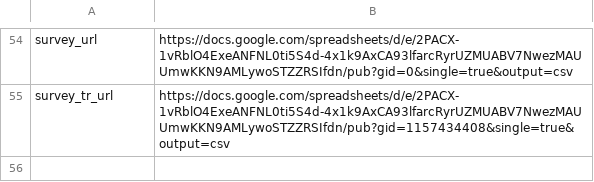
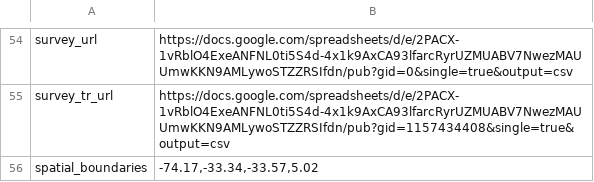
Before and after one commit to CartONG-staff/opsmap-nigeria, a CSV file: public/data/brazil/general_config.csv, drawn as a sheet; only a part is shown, gaps mark what is left out; the diff names each change by its address in the sheet, - before the commit and + after, or states it on an @@ line.

Commit message:
add boundaries to general_config.csv

```diff
--- a/public/data/brazil/general_config.csv
+++ b/public/data/brazil/general_config.csv
+row 56: spatial_boundaries | -74.17,-33.34,-33.57,5.02
```
Also changed, not shown: 3 other files.
